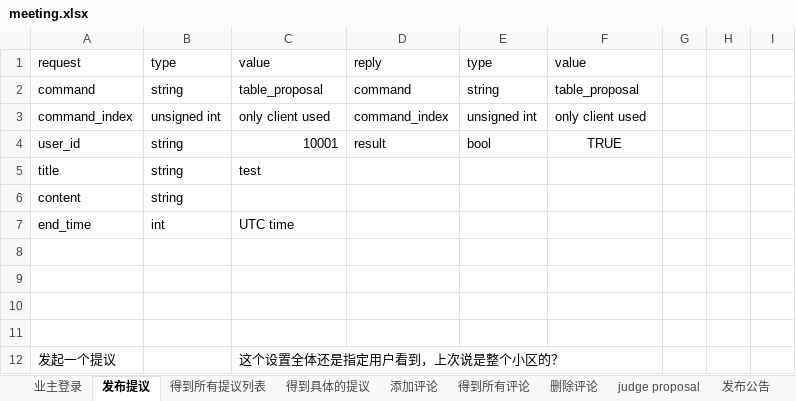
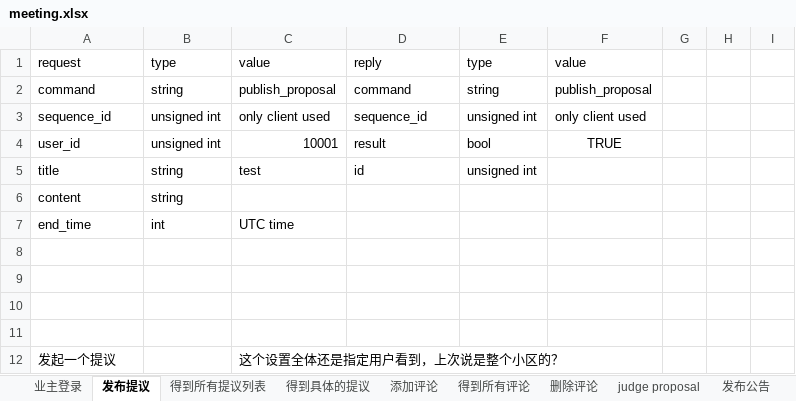
Before and after one commit to zhangkaich/Diesel_for_APP_Server, an Excel workbook: meeting.xlsx, sheet 发布提议, drawn as a sheet; only a part is shown; values as stored, in another font and other column widths than the file's, no borders; the diff names each change by its address in the sheet, - before the commit and + after, or states it on an @@ line.

```diff
--- a/meeting.xlsx (sheet 发布提议)
+++ b/meeting.xlsx (sheet 发布提议)
-C2: table_proposal
+C2: publish_proposal
-F2: table_proposal
+F2: publish_proposal
-A3: command_index
+A3: sequence_id
-D3: command_index
+D3: sequence_id
-B4: string
+B4: unsigned int
-D5: (empty)
+D5: id
-E5: (empty)
+E5: unsigned int
```
Also changed, not shown: sheet 得到所有评论, sheet 删除评论, sheet 添加评论, sheet 得到所有提议列表, sheet 获得公告, sheet 发布公告, 1 more sheet, other sheet tabs, 25 other files.
